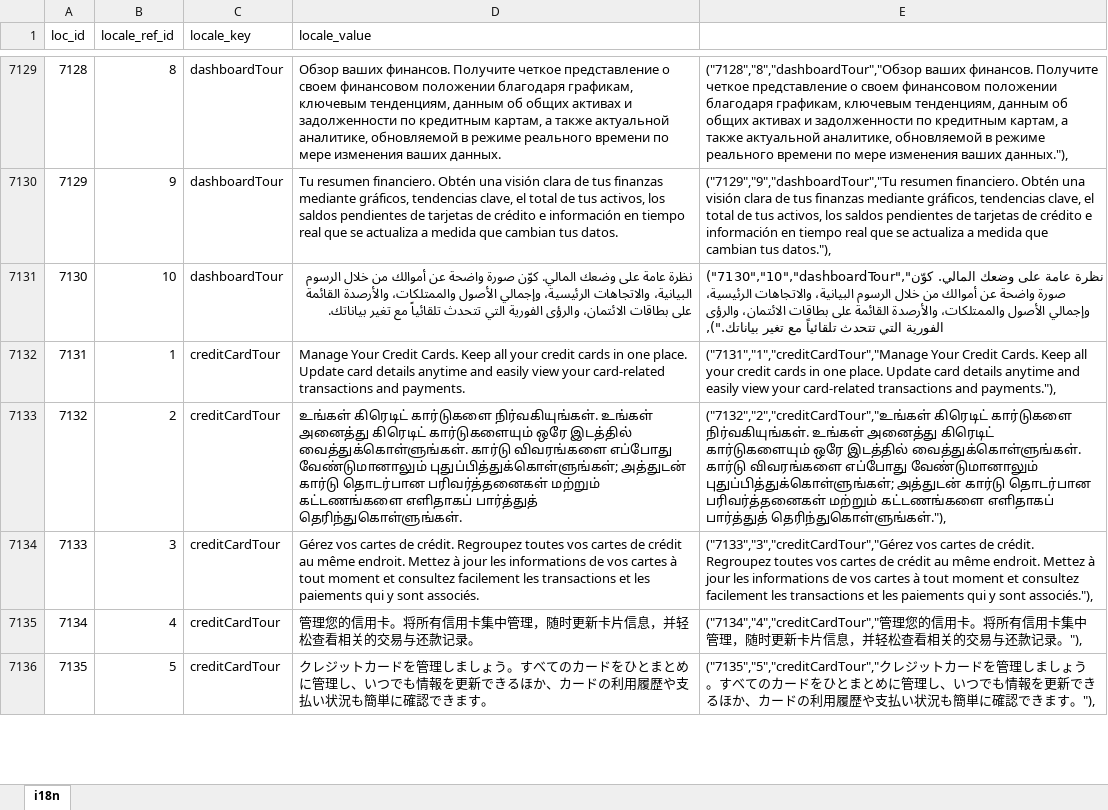
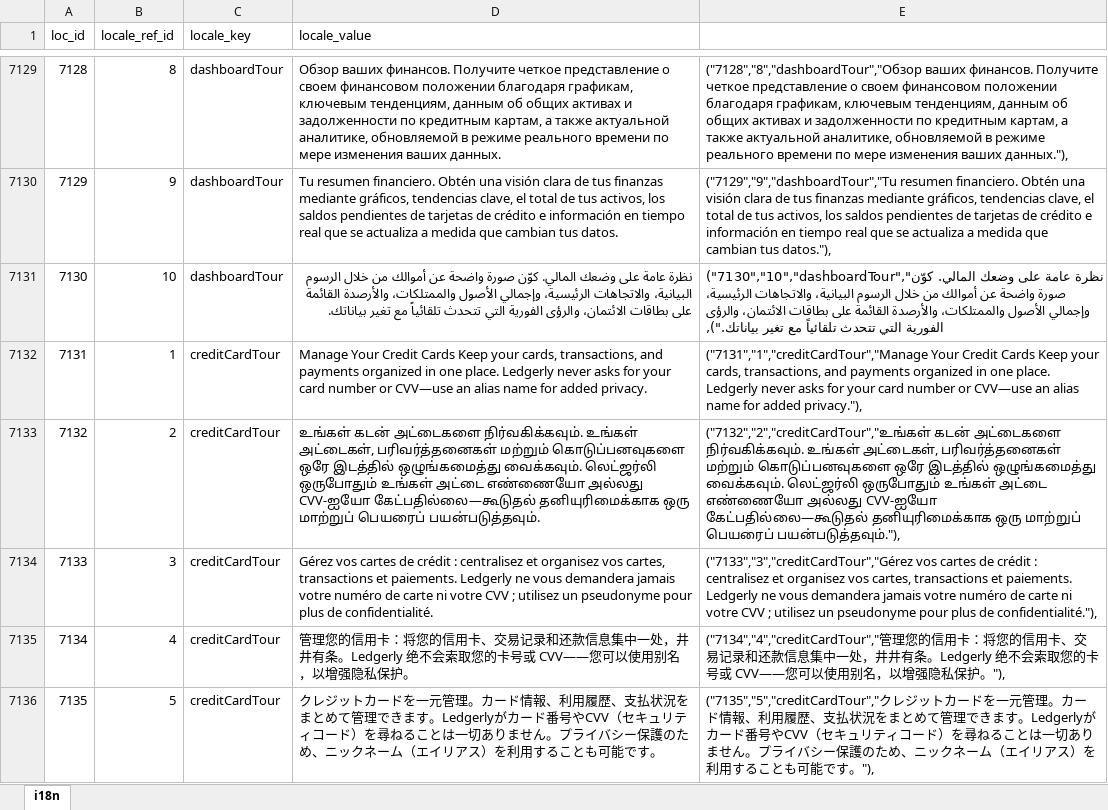
Before and after one commit to bharani-palani/ledgerely, an Excel workbook: i18n.xlsx, sheet i18n, drawn as a sheet; only a part is shown, gaps mark what is left out; values as stored, in another font and other column widths than the file's, no borders; the diff covers the shown part only; the diff names each change by its address in the sheet, - before the commit and + after, or states it on an @@ line.

Commit message:
fix: on boarding tour issue fixes

```diff
--- a/i18n.xlsx (sheet i18n)
+++ b/i18n.xlsx (sheet i18n)
-D7132 (locale_value): …Your Credit Cards. Keep all your credit cards in one place. Update card details anytime and easily view your card-related transactions and payments.
+D7132 (locale_value): …Your Credit Cards Keep your cards, transactions, and payments organized in one place. Ledgerly never asks for your card number or CVV—use an alias name for added privacy.
-E7132: …Your Credit Cards. Keep all your credit cards in one place. Update card details anytime and easily view your card-related transactions and payments."),
+E7132: …Your Credit Cards Keep your cards, transactions, and payments organized in one place. Ledgerly never asks for your card number or CVV—use an alias name for added privacy."),
-D7133 (locale_value): உங்கள் கிரெடிட் கார்டுகளை நிர்வகியுங்கள். உங்கள் அனைத்து கிரெடிட் கார்டுகளையும் ஒரே இடத்தில் வைத்துக்கொள்ளுங்கள். கார்டு விவரங்களை எப்போது வேண்டுமானாலும் புதுப்பித்துக்கொள்ளுங்கள்; அத்துடன் கார்டு தொடர்பான பரிவர்த்தனைகள் மற்றும் கட்டணங்களை எளிதாகப் பார்த்துத் தெரிந்துகொள்ளுங்கள்.
+D7133 (locale_value): உங்கள் கடன் அட்டைகளை நிர்வகிக்கவும். உங்கள் அட்டைகள், பரிவர்த்தனைகள் மற்றும் கொடுப்பனவுகளை ஒரே இடத்தில் ஒழுங்கமைத்து வைக்கவும். லெட்ஜர்லி ஒருபோதும் உங்கள் அட்டை எண்ணையோ அல்லது CVV-ஐயோ கேட்பதில்லை—கூடுதல் தனியுரிமைக்காக ஒரு மாற்றுப் பெயரைப் பயன்படுத்தவும்.
-E7133: ("7132","2","creditCardTour","உங்கள் கிரெடிட் கார்டுகளை நிர்வகியுங்கள். உங்கள் அனைத்து கிரெடிட் கார்டுகளையும் ஒரே இடத்தில் வைத்துக்கொள்ளுங்கள். கார்டு விவரங்களை எப்போது வேண்டுமானாலும் புதுப்பித்துக்கொள்ளுங்கள்; அத்துடன் கார்டு தொடர்பான பரிவர்த்தனைகள் மற்றும் கட்டணங்களை எளிதாகப் பார்த்துத் தெரிந்துகொள்ளுங்கள்."),
+E7133: ("7132","2","creditCardTour","உங்கள் கடன் அட்டைகளை நிர்வகிக்கவும். உங்கள் அட்டைகள், பரிவர்த்தனைகள் மற்றும் கொடுப்பனவுகளை ஒரே இடத்தில் ஒழுங்கமைத்து வைக்கவும். லெட்ஜர்லி ஒருபோதும் உங்கள் அட்டை எண்ணையோ அல்லது CVV-ஐயோ கேட்பதில்லை—கூடுதல் தனியுரிமைக்காக ஒரு மாற்றுப் பெயரைப் பயன்படுத்தவும்."),
-D7134 (locale_value): …cartes de crédit. Regroupez toutes vos cartes de crédit au même endroit. Mettez à jour les informations de vos cartes à tout moment et consultez facilement les transactions et les paiements qui y sont associés.
+D7134 (locale_value): …cartes de crédit : centralisez et organisez vos cartes, transactions et paiements. Ledgerly ne vous demandera jamais votre numéro de carte ni votre CVV ; utilisez un pseudonyme pour plus de confidentialité.
-E7134: …cartes de crédit. Regroupez toutes vos cartes de crédit au même endroit. Mettez à jour les informations de vos cartes à tout moment et consultez facilement les transactions et les paiements qui y sont associés."),
+E7134: …cartes de crédit : centralisez et organisez vos cartes, transactions et paiements. Ledgerly ne vous demandera jamais votre numéro de carte ni votre CVV ; utilisez un pseudonyme pour plus de confidentialité."),
-D7135 (locale_value): …的信用卡。将所有信用卡集中管理，随时更新卡片信息，并轻松查看相关的交易与还款记录。
+D7135 (locale_value): …的信用卡：将您的信用卡、交易记录和还款信息集中一处，井井有条。Ledgerly 绝不会索取您的卡号或 CVV——您可以使用别名，以增强隐私保护。
-E7135: …的信用卡。将所有信用卡集中管理，随时更新卡片信息，并轻松查看相关的交易与还款记录。"),
+E7135: …的信用卡：将您的信用卡、交易记录和还款信息集中一处，井井有条。Ledgerly 绝不会索取您的卡号或 CVV——您可以使用别名，以增强隐私保护。"),
-D7136 (locale_value): …カードを管理しましょう。すべてのカードをひとまとめに管理し、いつでも情報を更新できるほか、カードの利用履歴や支払い状況も簡単に確認できます。
+D7136 (locale_value): …カードを一元管理。カード情報、利用履歴、支払状況をまとめて管理できます。Ledgerlyがカード番号やCVV（セキュリティコード）を尋ねることは一切ありません。プライバシー保護のため、ニックネーム（エイリアス）を利用することも可能です。
-E7136: …カードを管理しましょう。すべてのカードをひとまとめに管理し、いつでも情報を更新できるほか、カードの利用履歴や支払い状況も簡単に確認できます。"),
+E7136: …カードを一元管理。カード情報、利用履歴、支払状況をまとめて管理できます。Ledgerlyがカード番号やCVV（セキュリティコード）を尋ねることは一切ありません。プライバシー保護のため、ニックネーム（エイリアス）を利用することも可能です。"),
```
Also changed, not shown: 10 edited cells elsewhere in this sheet, 7 other files.
